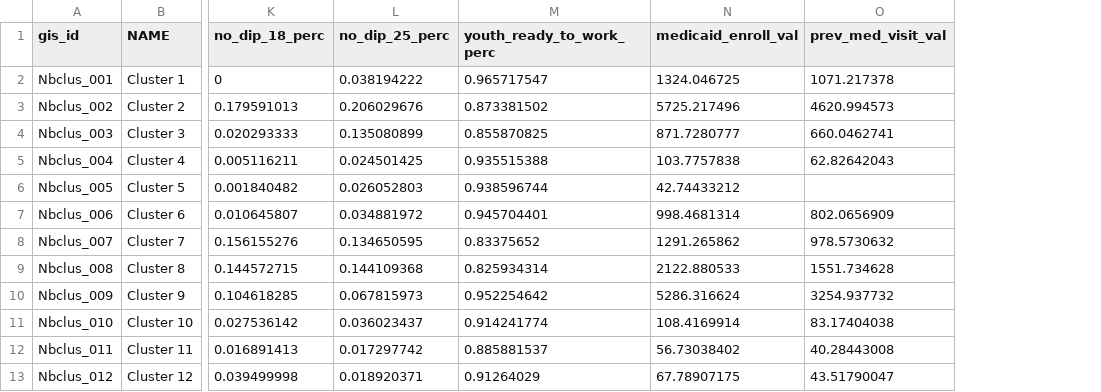
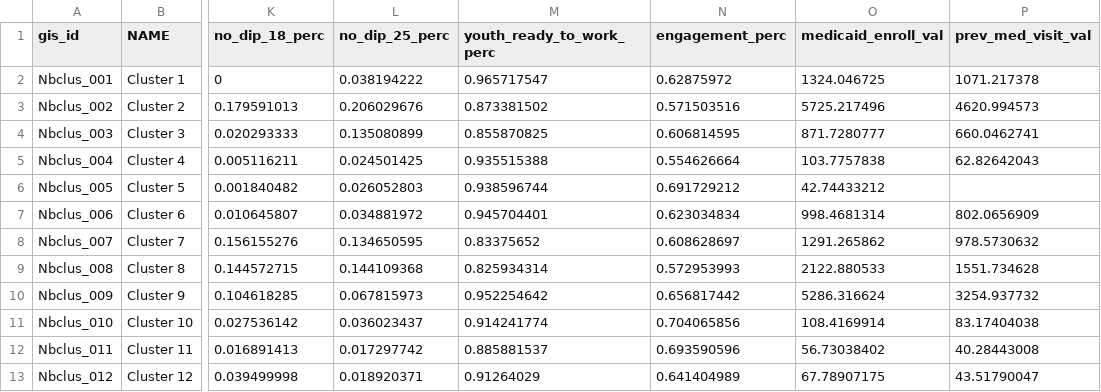
Before and after one commit to DCActionforChildren/dcaction, a CSV file: data/neighborhoods.csv, drawn as a sheet; only a part is shown, gaps mark what is left out; the diff names each change by its address in the sheet, - before the commit and + after, or states it on an @@ line.

Commit message:
Adding political engagement variable

```diff
--- a/data/neighborhoods.csv
+++ b/data/neighborhoods.csv
+column N (engagement_perc), rows 2-13: 0.62875972 | 0.571503516 | 0.606814595 | 0.554626664 | 0.691729212 | 0.623034834 | 0.608628697 | 0.572953993 | 0.656817442 | 0.704065856 | 0.693590596 | 0.641404989
```
Also changed, not shown: data/source.csv, 1 other file.
